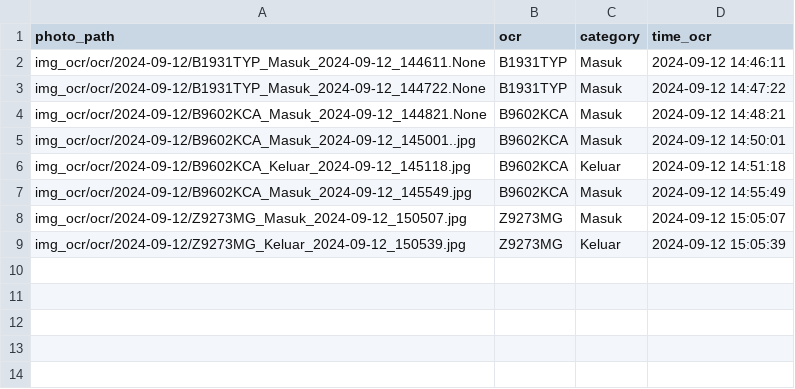
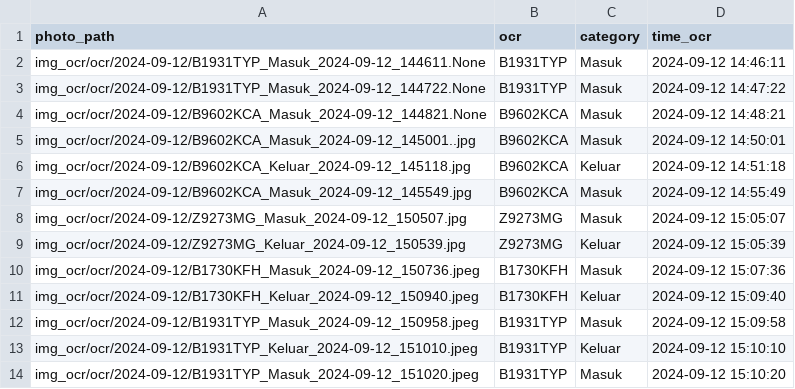
Before and after one commit to rocery/ocr_plate, a CSV file: img_ocr/ocr/2024-09-12/2024-09-12.csv, drawn as a sheet; the diff names each change by its address in the sheet, - before the commit and + after, or states it on an @@ line.

```diff
--- a/img_ocr/ocr/2024-09-12/2024-09-12.csv
+++ b/img_ocr/ocr/2024-09-12/2024-09-12.csv
+row 10: img_ocr/ocr/2024-09-12/B1730KFH_Masuk_2024-09-12_150736.jpeg | B1730KFH | Masuk | 2024-09-12 15:07:36
+row 11: img_ocr/ocr/2024-09-12/B1730KFH_Keluar_2024-09-12_150940.jpeg | B1730KFH | Keluar | 2024-09-12 15:09:40
+row 12: img_ocr/ocr/2024-09-12/B1931TYP_Masuk_2024-09-12_150958.jpeg | B1931TYP | Masuk | 2024-09-12 15:09:58
+row 13: img_ocr/ocr/2024-09-12/B1931TYP_Keluar_2024-09-12_151010.jpeg | B1931TYP | Keluar | 2024-09-12 15:10:10
+row 14: img_ocr/ocr/2024-09-12/B1931TYP_Masuk_2024-09-12_151020.jpeg | B1931TYP | Masuk | 2024-09-12 15:10:20
```
Also changed, not shown: img_ocr/ocr/all_ocr.csv, img_ocr/upload.csv, 15 other files.
